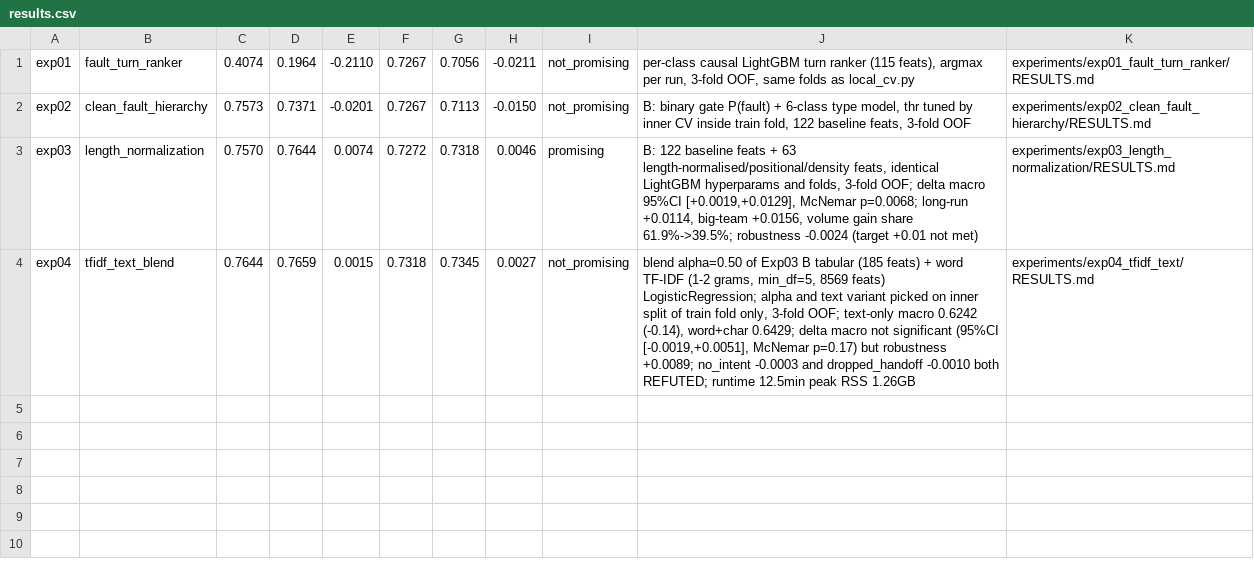
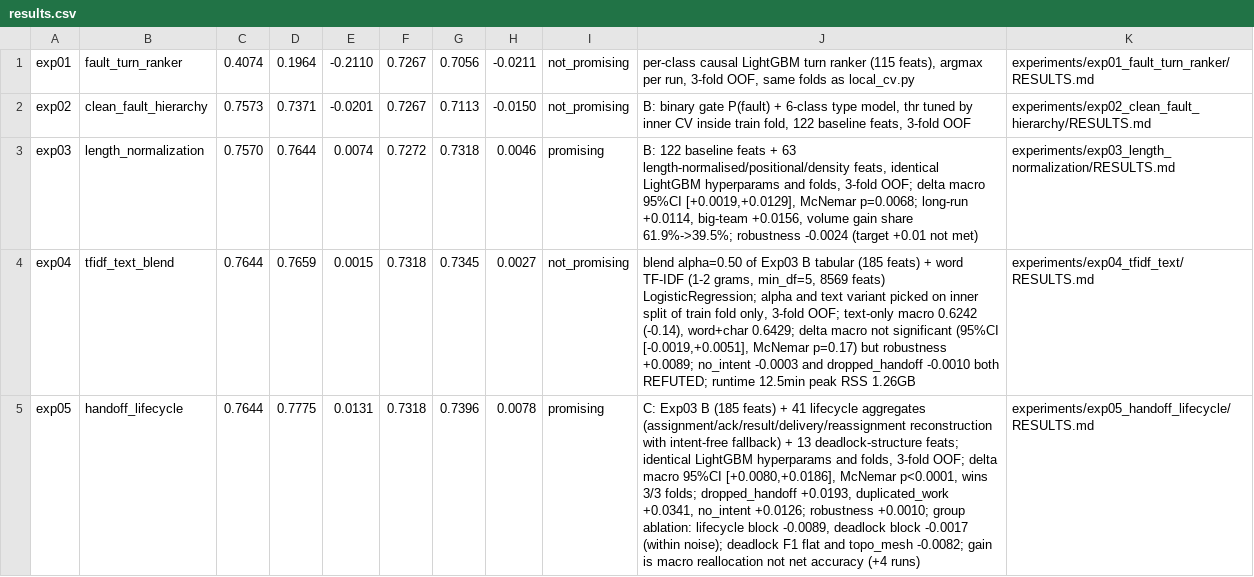
Before and after one commit to Evgen-rus/coordination-referee, a CSV file: experiments/results.csv, drawn as a sheet; the diff names each change by its address in the sheet, - before the commit and + after, or states it on an @@ line.

Commit message:
Add results for experiment exp05: handoff_lifecycle, including performance metrics and model details

```diff
--- a/experiments/results.csv
+++ b/experiments/results.csv
+row 5: exp05 | handoff_lifecycle | 0.7644 | 0.7775 | 0.0131 | 0.7318 | 0.7396 | 0.0078 | promising | C: Exp03 B (185 feats) + 41 lifecycle aggregates (assignment/ack/result/delivery/reassignment reconstruction with intent-free fallback) + 13 deadlock-structure feats; identical LightGBM hyperparams and folds, 3-fold OOF; delta macro 95%CI [+0.0080,+0.0186], McNemar p<0.0001, wins 3/3 folds; dropped_handoff +0.0193, duplicated_work +0.0341, no_intent +0.0126; robustness +0.0010; group ablation: lifecycle block -0.0089, deadlock block -0.0017 (within noise); deadlock F1 flat and topo_mesh -0.0082; gain is macro reallocation not net accuracy (+4 runs) | experiments/exp05_handoff_lifecycle/RESULTS.md
```
Also changed, not shown: 13 other files.
